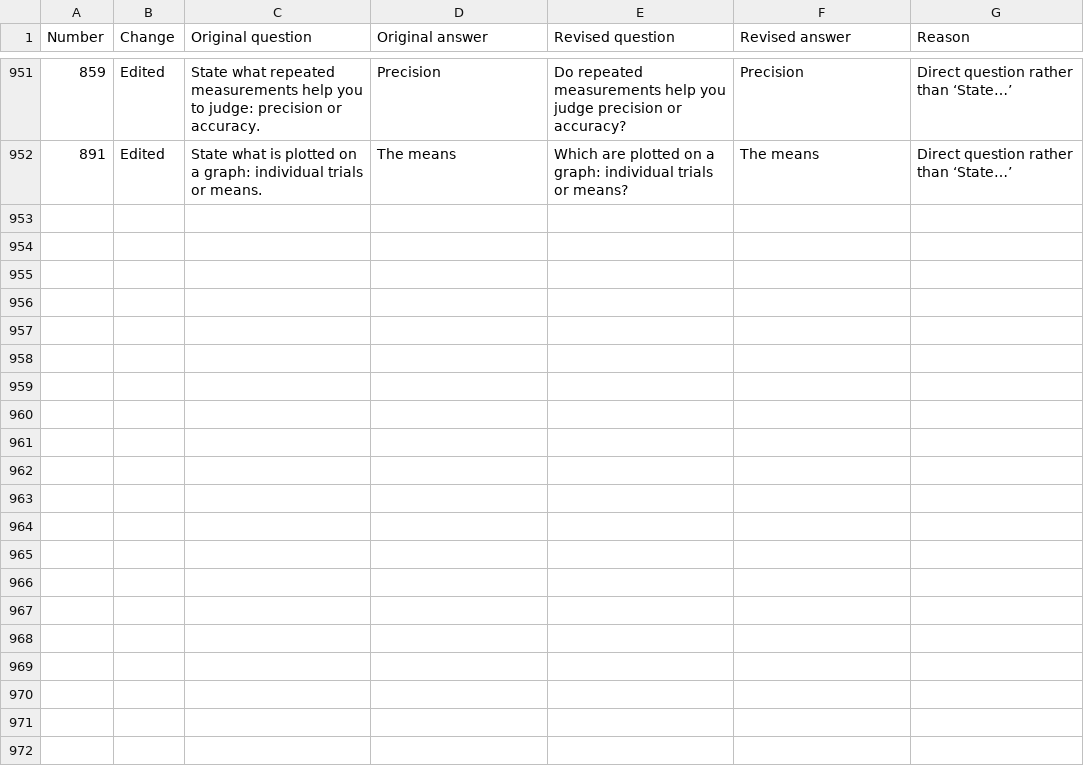
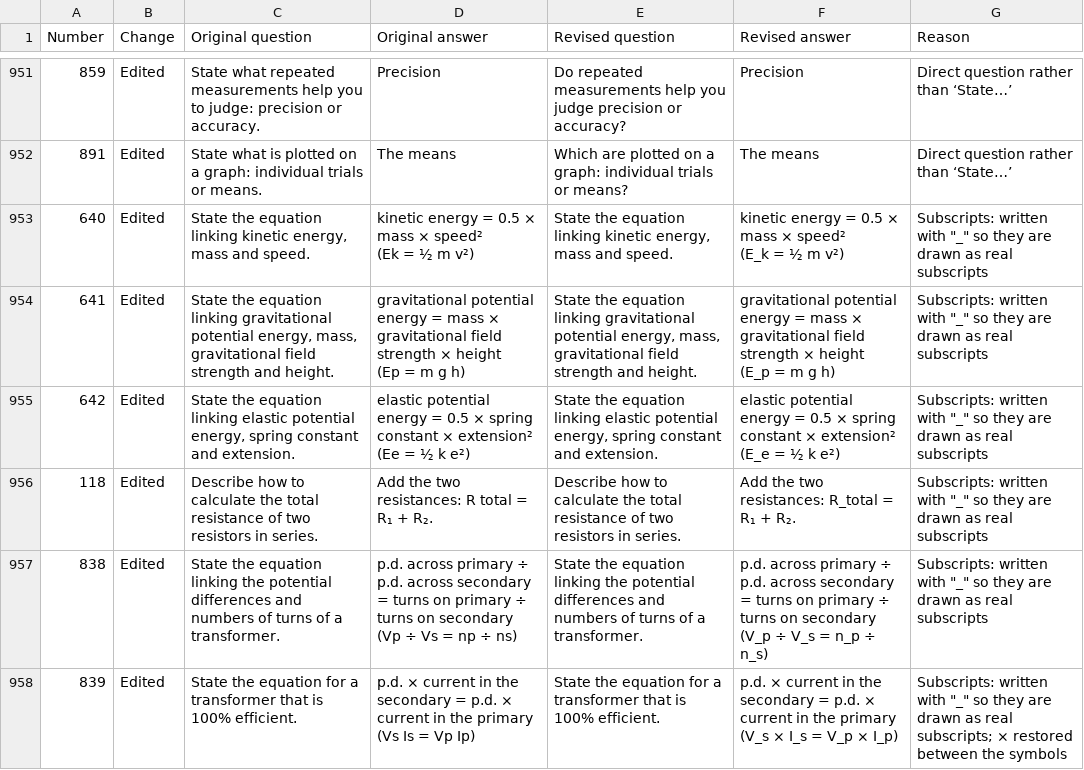
Before and after one commit to panphy/panphy.github.io, a CSV file: beta/do_now/review-changes.csv, drawn as a sheet; only a part is shown, gaps mark what is left out; ↵ is a line break in a cell; the diff names each change by its address in the sheet, - before the commit and + after, or states it on an @@ line.

```diff
--- a/beta/do_now/review-changes.csv
+++ b/beta/do_now/review-changes.csv
+row 953: 640 | Edited | State the equation linking kinetic energy, mass and speed. | kinetic energy = 0.5 × mass × speed² ↵ (Ek = ½ m v²) | State the equation linking kinetic energy, mass and speed. | kinetic energy = 0.5 × mass × speed² ↵ (E_k = ½ m v²) | Subscripts: written with "_" so they are drawn as real subscripts
+row 954: 641 | Edited | State the equation linking gravitational potential energy, mass, gravitational field strength and height. | gravitational potential energy = mass × gravitational field strength × height ↵ (Ep = m g h) | State the equation linking gravitational potential energy, mass, gravitational field strength and height. | gravitational potential energy = mass × gravitational field strength × height ↵ (E_p = m g h) | Subscripts: written with "_" so they are drawn as real subscripts
+row 955: 642 | Edited | State the equation linking elastic potential energy, spring constant and extension. | elastic potential energy = 0.5 × spring constant × extension² ↵ (Ee = ½ k e²) | State the equation linking elastic potential energy, spring constant and extension. | elastic potential energy = 0.5 × spring constant × extension² ↵ (E_e = ½ k e²) | Subscripts: written with "_" so they are drawn as real subscripts
+row 956: 118 | Edited | Describe how to calculate the total resistance of two resistors in series. | Add the two resistances: R total = R₁ + R₂. | Describe how to calculate the total resistance of two resistors in series. | Add the two resistances: R_total = R₁ + R₂. | Subscripts: written with "_" so they are drawn as real subscripts
+row 957: 838 | Edited | State the equation linking the potential differences and numbers of turns of a transformer. | p.d. across primary ÷ p.d. across secondary = turns on primary ÷ turns on secondary ↵ (Vp ÷ Vs = np ÷ ns) | State the equation linking the potential differences and numbers of turns of a transformer. | p.d. across primary ÷ p.d. across secondary = turns on primary ÷ turns on secondary ↵ (V_p ÷ V_s = n_p ÷ n_s) | Subscripts: written with "_" so they are drawn as real subscripts
+row 958: 839 | Edited | State the equation for a transformer that is 100% efficient. | p.d. × current in the secondary = p.d. × current in the primary ↵ (Vs Is = Vp Ip) | State the equation for a transformer that is 100% efficient. | p.d. × current in the secondary = p.d. × current in the primary ↵ (V_s × I_s = V_p × I_p) | Subscripts: written with "_" so they are drawn as real subscripts; × restored between the symbols
```
Also changed, not shown: beta/do_now/questions.csv, 16 other files.
